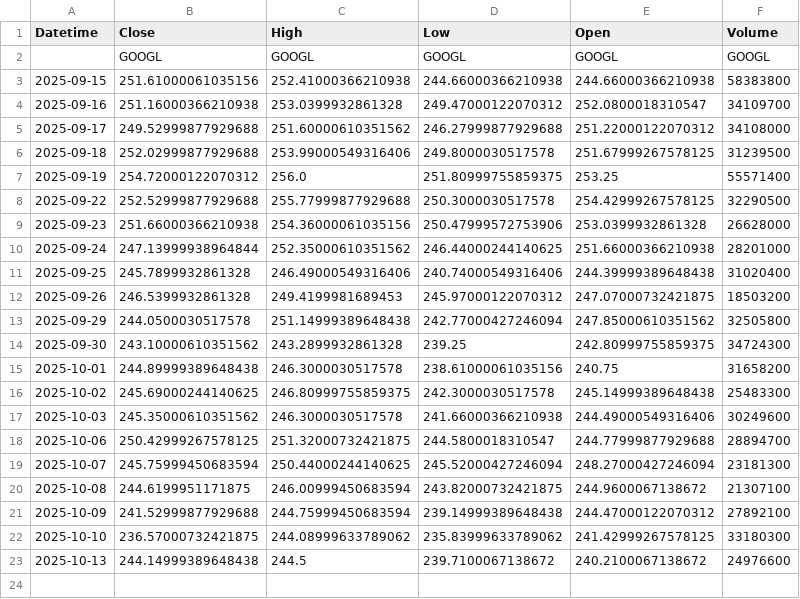
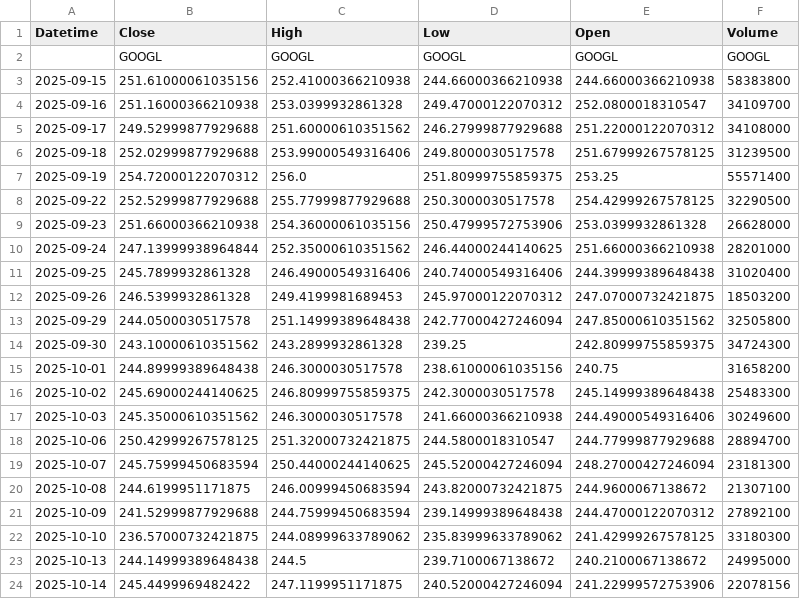
Before and after one commit to jashobanta-6370/Zensar, a CSV file: data/GOOGL_1mo_1d.csv, drawn as a sheet.

```diff
--- a/data/GOOGL_1mo_1d.csv
+++ b/data/GOOGL_1mo_1d.csv
@@ -22,2 +22,3 @@ Datetime,Close,High,Low,Open,Volume
 2025-10-10,236.57000732421875,244.08999633789062,235.83999633789062,241.42999267578125,33180300
-2025-10-13,244.14999389648438,244.5,239.7100067138672,240.2100067138672,24976600
+2025-10-13,244.14999389648438,244.5,239.7100067138672,240.2100067138672,24995000
+2025-10-14,245.4499969482422,247.1199951171875,240.52000427246094,241.22999572753906,22078156
```
Also changed, not shown: data/AAPL_1mo_1d.csv, data/AMZN_1mo_1d.csv, 2 other files.
